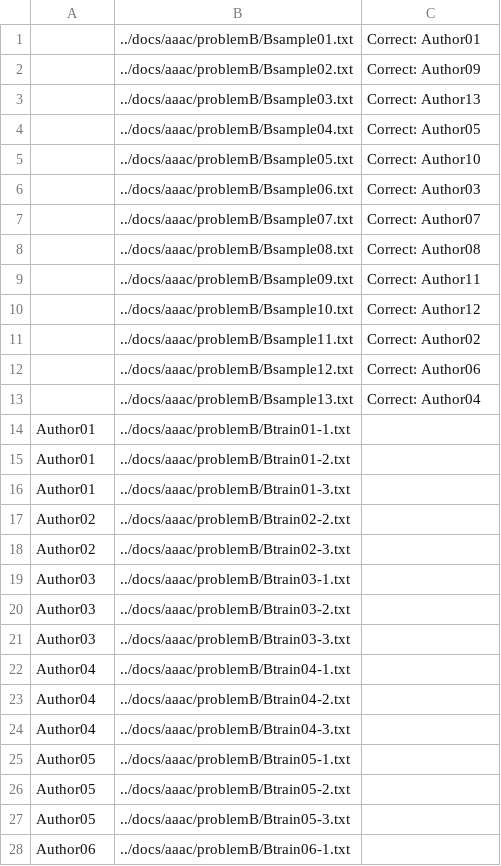
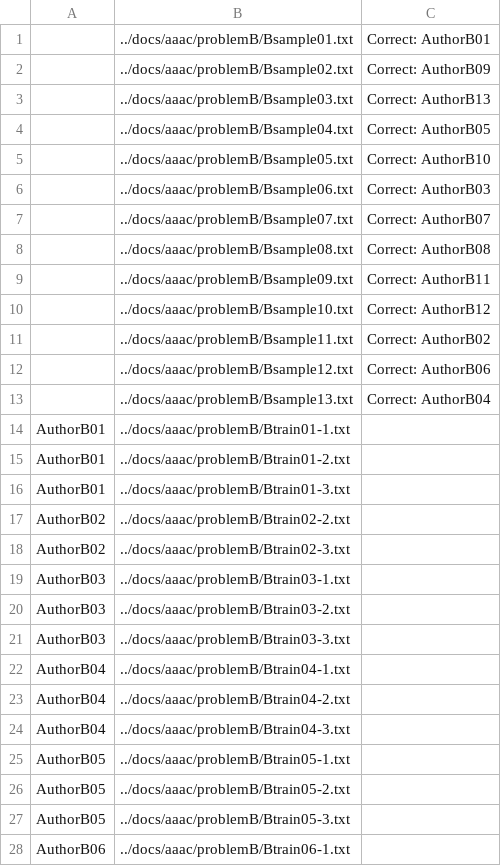
Before and after one commit to evllabs/JGAAP, a CSV file: docs/aaac/Demos/loadB.csv, drawn as a sheet; only a part is shown; the diff covers the shown part only.

```diff
--- a/docs/aaac/Demos/loadB.csv
+++ b/docs/aaac/Demos/loadB.csv
@@ -1,28 +1,28 @@
-,../docs/aaac/problemB/Bsample01.txt,Correct: Author01
-,../docs/aaac/problemB/Bsample02.txt,Correct: Author09
-,../docs/aaac/problemB/Bsample03.txt,Correct: Author13
-,../docs/aaac/problemB/Bsample04.txt,Correct: Author05
-,../docs/aaac/problemB/Bsample05.txt,Correct: Author10
-,../docs/aaac/problemB/Bsample06.txt,Correct: Author03
-,../docs/aaac/problemB/Bsample07.txt,Correct: Author07
-,../docs/aaac/problemB/Bsample08.txt,Correct: Author08
-,../docs/aaac/problemB/Bsample09.txt,Correct: Author11
-,../docs/aaac/problemB/Bsample10.txt,Correct: Author12
-,../docs/aaac/problemB/Bsample11.txt,Correct: Author02
-,../docs/aaac/problemB/Bsample12.txt,Correct: Author06
-,../docs/aaac/problemB/Bsample13.txt,Correct: Author04
-Author01,../docs/aaac/problemB/Btrain01-1.txt,
-Author01,../docs/aaac/problemB/Btrain01-2.txt,
-Author01,../docs/aaac/problemB/Btrain01-3.txt,
-Author02,../docs/aaac/problemB/Btrain02-2.txt,
-Author02,../docs/aaac/problemB/Btrain02-3.txt,
-Author03,../docs/aaac/problemB/Btrain03-1.txt,
-Author03,../docs/aaac/problemB/Btrain03-2.txt,
-Author03,../docs/aaac/problemB/Btrain03-3.txt,
-Author04,../docs/aaac/problemB/Btrain04-1.txt,
-Author04,../docs/aaac/problemB/Btrain04-2.txt,
-Author04,../docs/aaac/problemB/Btrain04-3.txt,
-Author05,../docs/aaac/problemB/Btrain05-1.txt,
-Author05,../docs/aaac/problemB/Btrain05-2.txt,
-Author05,../docs/aaac/problemB/Btrain05-3.txt,
-Author06,../docs/aaac/problemB/Btrain06-1.txt,
+,../docs/aaac/problemB/Bsample01.txt,Correct: AuthorB01
+,../docs/aaac/problemB/Bsample02.txt,Correct: AuthorB09
+,../docs/aaac/problemB/Bsample03.txt,Correct: AuthorB13
+,../docs/aaac/problemB/Bsample04.txt,Correct: AuthorB05
+,../docs/aaac/problemB/Bsample05.txt,Correct: AuthorB10
+,../docs/aaac/problemB/Bsample06.txt,Correct: AuthorB03
+,../docs/aaac/problemB/Bsample07.txt,Correct: AuthorB07
+,../docs/aaac/problemB/Bsample08.txt,Correct: AuthorB08
+,../docs/aaac/problemB/Bsample09.txt,Correct: AuthorB11
+,../docs/aaac/problemB/Bsample10.txt,Correct: AuthorB12
+,../docs/aaac/problemB/Bsample11.txt,Correct: AuthorB02
+,../docs/aaac/problemB/Bsample12.txt,Correct: AuthorB06
+,../docs/aaac/problemB/Bsample13.txt,Correct: AuthorB04
+AuthorB01,../docs/aaac/problemB/Btrain01-1.txt,
+AuthorB01,../docs/aaac/problemB/Btrain01-2.txt,
+AuthorB01,../docs/aaac/problemB/Btrain01-3.txt,
+AuthorB02,../docs/aaac/problemB/Btrain02-2.txt,
+AuthorB02,../docs/aaac/problemB/Btrain02-3.txt,
+AuthorB03,../docs/aaac/problemB/Btrain03-1.txt,
+AuthorB03,../docs/aaac/problemB/Btrain03-2.txt,
+AuthorB03,../docs/aaac/problemB/Btrain03-3.txt,
+AuthorB04,../docs/aaac/problemB/Btrain04-1.txt,
+AuthorB04,../docs/aaac/problemB/Btrain04-2.txt,
+AuthorB04,../docs/aaac/problemB/Btrain04-3.txt,
+AuthorB05,../docs/aaac/problemB/Btrain05-1.txt,
+AuthorB05,../docs/aaac/problemB/Btrain05-2.txt,
+AuthorB05,../docs/aaac/problemB/Btrain05-3.txt,
+AuthorB06,../docs/aaac/problemB/Btrain06-1.txt,
```
Also changed, not shown: 23 edited cells elsewhere in this file, docs/aaac/Demos/loadA.csv, docs/aaac/Demos/loadC.csv, 12 other files.
